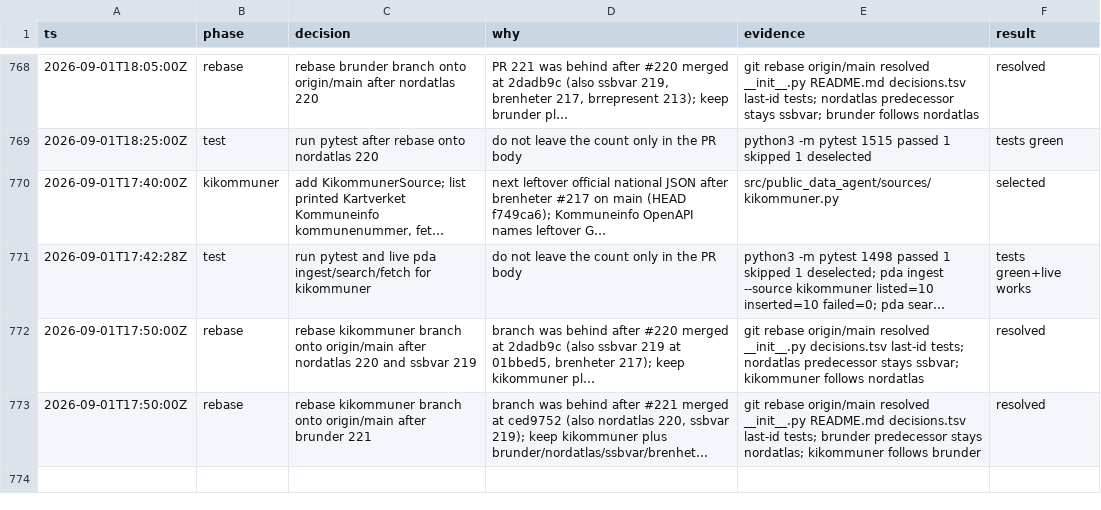
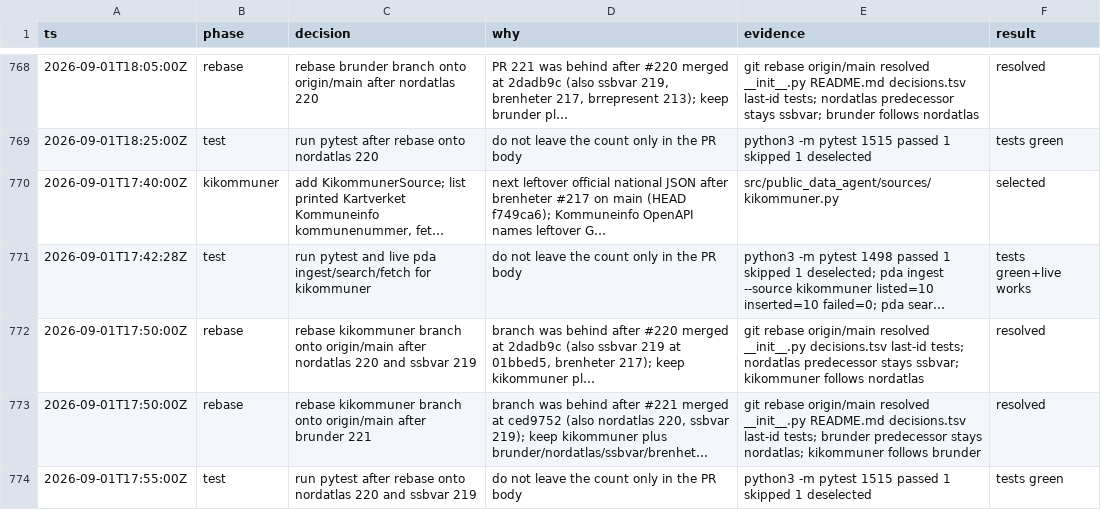
Before and after one commit to Solvelangseth/public-data-agent, a TSV file: decisions.tsv, drawn as a sheet; only a part is shown, gaps mark what is left out; long unchanged cells end in …; the diff names each change by its address in the sheet, - before the commit and + after, or states it on an @@ line.

```diff
--- a/decisions.tsv
+++ b/decisions.tsv
+row 774: 2026-09-01T17:55:00Z | test | run pytest after rebase onto nordatlas 220 and ssbvar 219 | do not leave the count only in the PR body | python3 -m pytest 1515 passed 1 skipped 1 deselected | tests green
```
